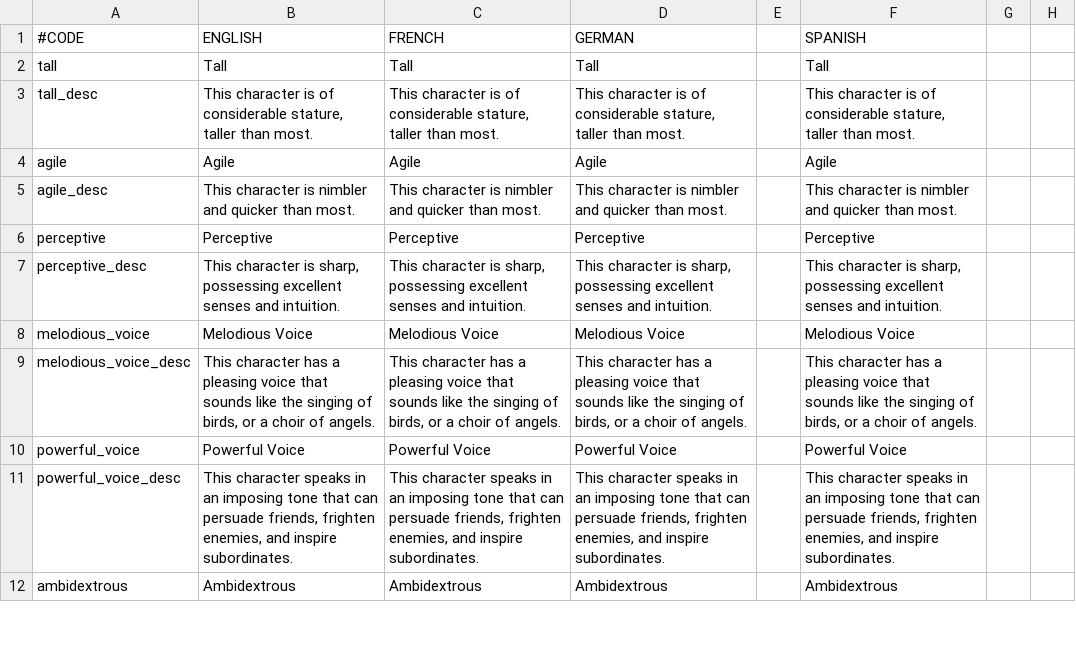
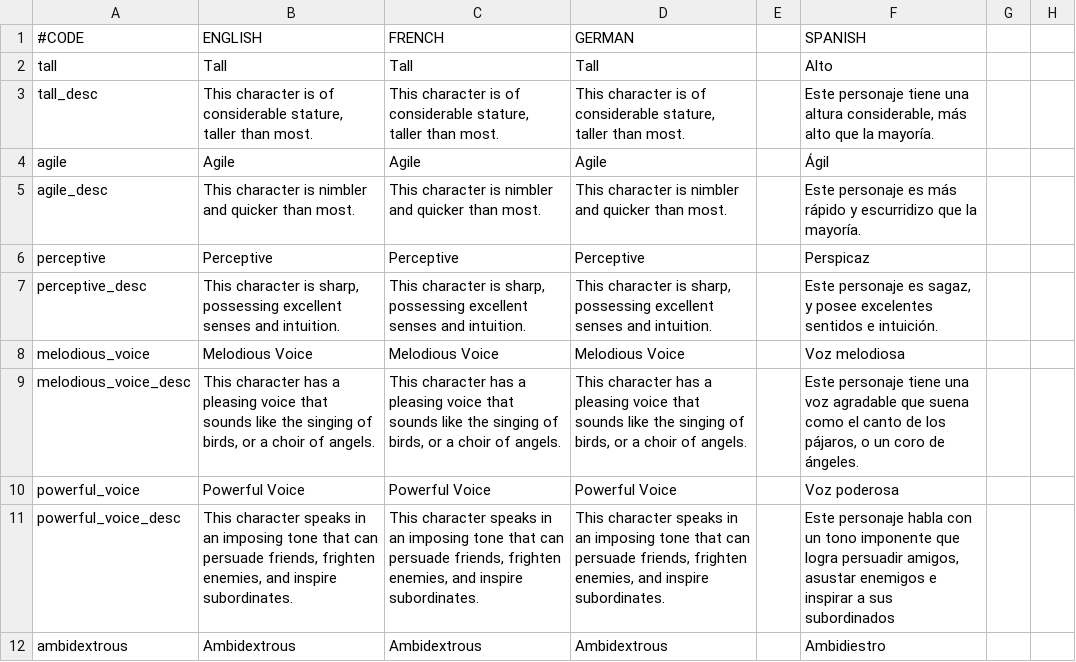
Before and after one commit to cybrxkhan/VIET, a CSV file: VIET_Assets/localisation/VIET_Traits.csv, drawn as a sheet; only a part is shown; the diff covers the shown part only; the diff names each change by its address in the sheet, - before the commit and + after, or states it on an @@ line.

Commit message:
Traits to New Patch

```diff
--- a/VIET_Assets/localisation/VIET_Traits.csv
+++ b/VIET_Assets/localisation/VIET_Traits.csv
-F2 (SPANISH): Tall
+F2 (SPANISH): Alto
-F3 (SPANISH): This character is of considerable stature, taller than most.
+F3 (SPANISH): Este personaje tiene una altura considerable, más alto que la mayoría.
-F4 (SPANISH): Agile
+F4 (SPANISH): Ágil
-F5 (SPANISH): This character is nimbler and quicker than most.
+F5 (SPANISH): Este personaje es más rápido y escurridizo que la mayoría.
-F6 (SPANISH): Perceptive
+F6 (SPANISH): Perspicaz
-F7 (SPANISH): This character is sharp, possessing excellent senses and intuition.
+F7 (SPANISH): Este personaje es sagaz, y posee excelentes sentidos e intuición.
-F8 (SPANISH): Melodious Voice
+F8 (SPANISH): Voz melodiosa
-F9 (SPANISH): This character has a pleasing voice that sounds like the singing of birds, or a choir of angels.
+F9 (SPANISH): Este personaje tiene una voz agradable que suena como el canto de los pájaros, o un coro de ángeles.
-F10 (SPANISH): Powerful Voice
+F10 (SPANISH): Voz poderosa
-F11 (SPANISH): This character speaks in an imposing tone that can persuade friends, frighten enemies, and inspire subordinates.
+F11 (SPANISH): Este personaje habla con un tono imponente que logra persuadir amigos, asustar enemigos e inspirar a sus subordinados
-F12 (SPANISH): Ambidextrous
+F12 (SPANISH): Ambidiestro
```
Also changed, not shown: 25 added rows and 44 edited cells elsewhere in this file, 5 other files.
